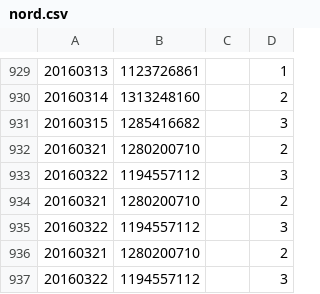
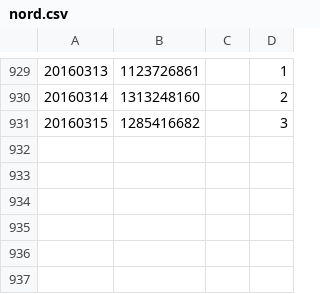
Before and after one commit to akasimo/EnergyAdvisor, a CSV file: res/csv/nord.csv, drawn as a sheet; only a part is shown, gaps mark what is left out.

Commit message:
Correct set of data

```diff
--- a/res/csv/nord.csv
+++ b/res/csv/nord.csv
@@ -931,7 +931 @@
 20160315,1285416682,,3
-20160321,1280200710,,2
-20160322,1194557112,,3
-20160321,1280200710,,2
-20160322,1194557112,,3
-20160321,1280200710,,2
-20160322,1194557112,,3
```
Also changed, not shown: res/csv/sud.csv, 1 other file.
